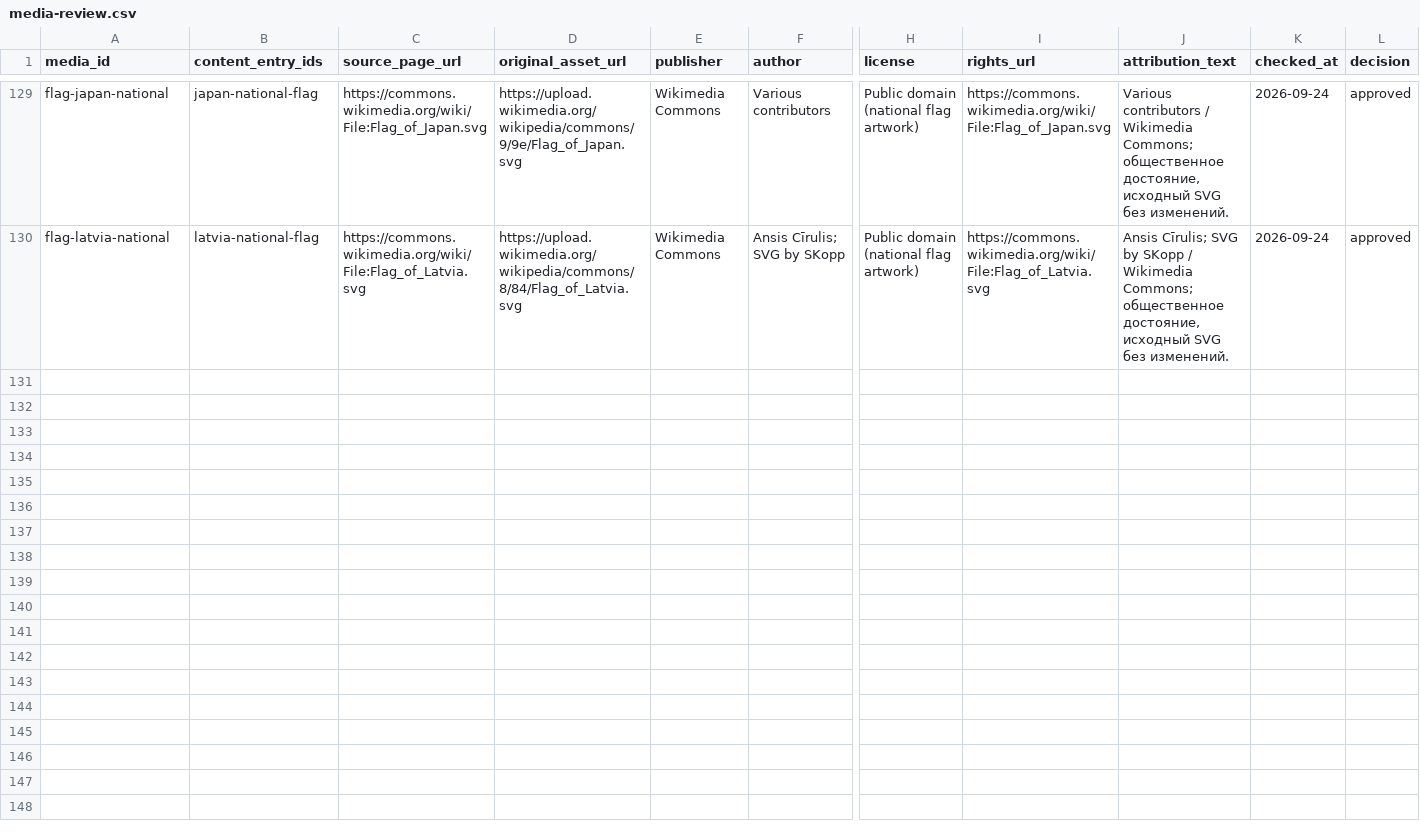
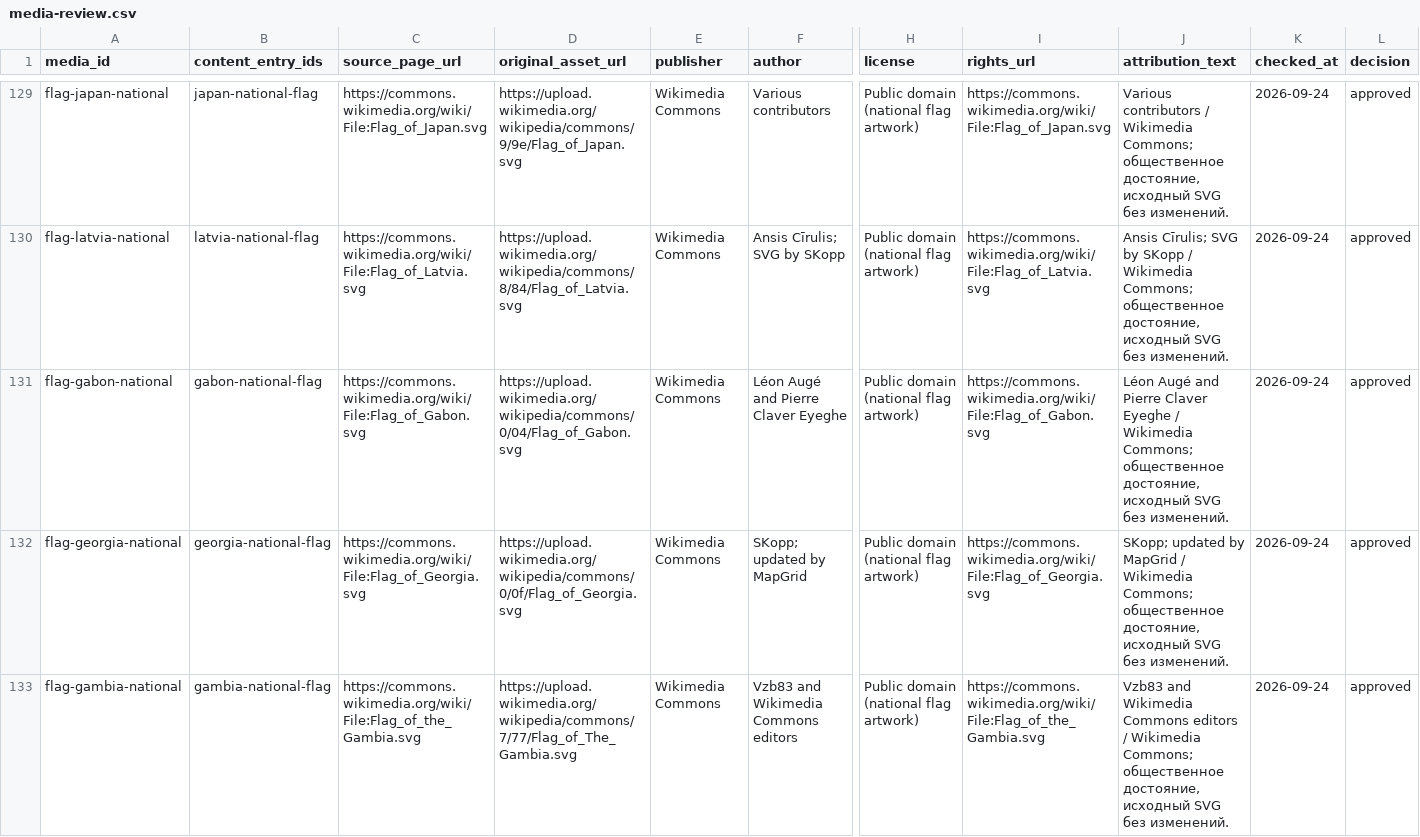
Before and after one commit to dmitrywroclaw-commits/GeoTrainer, a CSV file: content/research/media-review.csv, drawn as a sheet; only a part is shown, gaps mark what is left out; rows hold the shown columns only; the diff covers the shown part only; the diff names each change by its address in the sheet, - before the commit and + after, or states it on an @@ line.

Commit message:
Add six sourced African and Caribbean flag cards

```diff
--- a/content/research/media-review.csv
+++ b/content/research/media-review.csv
+row 131: flag-gabon-national | gabon-national-flag | https://commons.wikimedia.org/wiki/File:Flag_of_Gabon.svg | https://upload.wikimedia.org/wikipedia/commons/0/04/Flag_of_Gabon.svg | Wikimedia Commons | Léon Augé and Pierre Claver Eyeghe | Public domain (national flag artwork) | https://commons.wikimedia.org/wiki/File:Flag_of_Gabon.svg | Léon Augé and Pierre Claver Eyeghe / Wikimedia Commons; общественное достояние, исходный SVG без изменений. | 2026-09-24 | approved
+row 132: flag-georgia-national | georgia-national-flag | https://commons.wikimedia.org/wiki/File:Flag_of_Georgia.svg | https://upload.wikimedia.org/wikipedia/commons/0/0f/Flag_of_Georgia.svg | Wikimedia Commons | SKopp; updated by MapGrid | Public domain (national flag artwork) | https://commons.wikimedia.org/wiki/File:Flag_of_Georgia.svg | SKopp; updated by MapGrid / Wikimedia Commons; общественное достояние, исходный SVG без изменений. | 2026-09-24 | approved
+row 133: flag-gambia-national | gambia-national-flag | https://commons.wikimedia.org/wiki/File:Flag_of_the_Gambia.svg | https://upload.wikimedia.org/wikipedia/commons/7/77/Flag_of_The_Gambia.svg | Wikimedia Commons | Vzb83 and Wikimedia Commons editors | Public domain (national flag artwork) | https://commons.wikimedia.org/wiki/File:Flag_of_the_Gambia.svg | Vzb83 and Wikimedia Commons editors / Wikimedia Commons; общественное достояние, исходный SVG без изменений. | 2026-09-24 | approved
```
Also changed, not shown: 3 added rows elsewhere in this file, content/research/countries.csv, content/research/flag-variants.csv, 13 other files.
